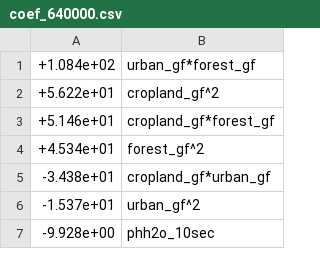
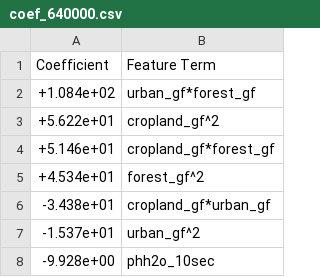
Before and after one commit to springinnovate/carbon_edge_model, a CSV file: images/coef_640000.csv, drawn as a sheet; only a part is shown.

Commit message:
add coefficient term

```diff
--- a/images/coef_640000.csv
+++ b/images/coef_640000.csv
@@ -1 +1,2 @@
+Coefficient,Feature Term
 +1.084e+02,urban_gf*forest_gf
```
Also changed, not shown: 1 other file.
